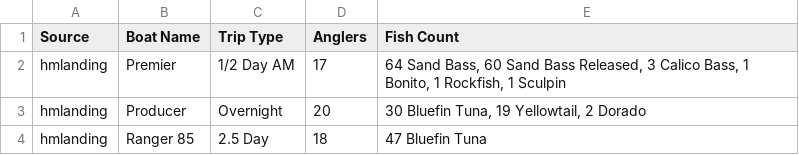
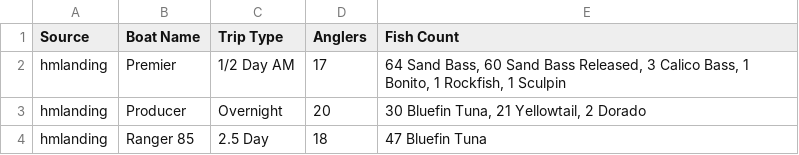
Before and after one commit to hdehaini/Fishing_Reports, a CSV file: database/sorted_fishing_reports.csv, drawn as a sheet.

```diff
--- a/database/sorted_fishing_reports.csv
+++ b/database/sorted_fishing_reports.csv
@@ -2,3 +2,3 @@ Source,Boat Name,Trip Type,Anglers,Fish Count
 hmlanding,Premier,1/2 Day AM,17,"64 Sand Bass, 60 Sand Bass Released, 3 Calico Bass, 1 Bonito, 1 Rockfish, 1 Sculpin"
-hmlanding,Producer,Overnight,20,"30 Bluefin Tuna, 19 Yellowtail, 2 Dorado"
+hmlanding,Producer,Overnight,20,"30 Bluefin Tuna, 21 Yellowtail, 2 Dorado"
 hmlanding,Ranger 85,2.5 Day,18,47 Bluefin Tuna
```
Also changed, not shown: 1 other file.
